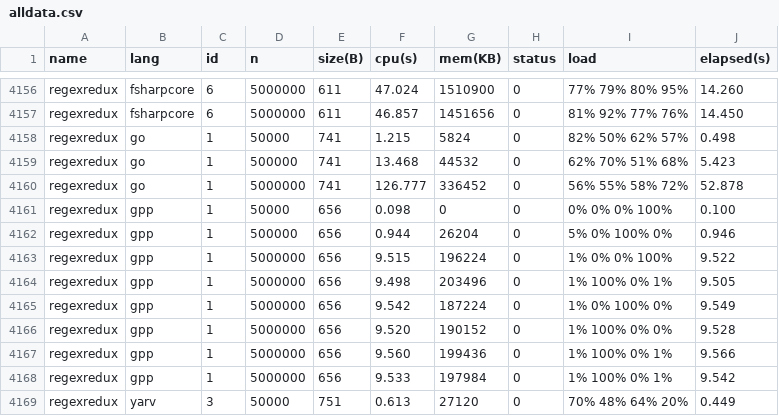
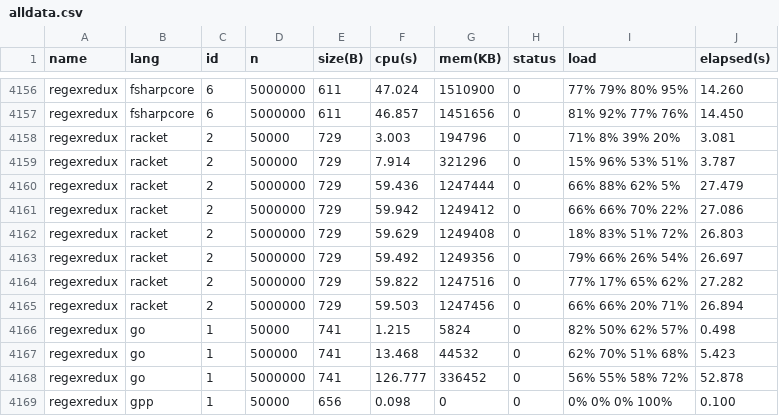
Before and after one commit to kirisky/benchmarks-game, a CSV file: public/data/alldata.csv, drawn as a sheet; only a part is shown, gaps mark what is left out; the shorter side is filled out with more unchanged rows; the diff names each change by its address in the sheet, - before the commit and + after, or states it on an @@ line.

```diff
--- a/public/data/alldata.csv
+++ b/public/data/alldata.csv
+row 4158: regexredux | racket | 2 | 50000 | 729 | 3.003 | 194796 | 0 | 71% 8% 39% 20% | 3.081
+row 4159: regexredux | racket | 2 | 500000 | 729 | 7.914 | 321296 | 0 | 15% 96% 53% 51% | 3.787
+row 4160: regexredux | racket | 2 | 5000000 | 729 | 59.436 | 1247444 | 0 | 66% 88% 62% 5% | 27.479
+row 4161: regexredux | racket | 2 | 5000000 | 729 | 59.942 | 1249412 | 0 | 66% 66% 70% 22% | 27.086
+row 4162: regexredux | racket | 2 | 5000000 | 729 | 59.629 | 1249408 | 0 | 18% 83% 51% 72% | 26.803
+row 4163: regexredux | racket | 2 | 5000000 | 729 | 59.492 | 1249356 | 0 | 79% 66% 26% 54% | 26.697
+row 4164: regexredux | racket | 2 | 5000000 | 729 | 59.822 | 1247516 | 0 | 77% 17% 65% 62% | 27.282
+row 4165: regexredux | racket | 2 | 5000000 | 729 | 59.503 | 1247456 | 0 | 66% 66% 20% 71% | 26.894
```
Also changed, not shown: public/data/data.csv, public/data/ndata.csv, 11 other files.
